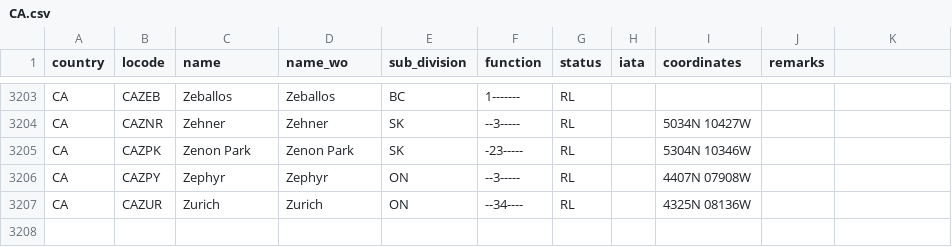
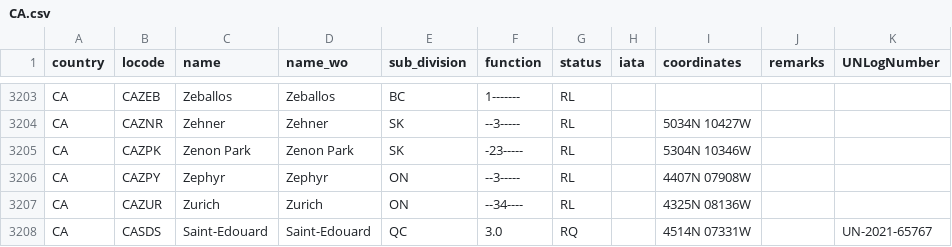
Before and after one commit to cmsdroff/unlocode, a CSV file: locodes/CA.csv, drawn as a sheet; only a part is shown, gaps mark what is left out; the diff names each change by its address in the sheet, - before the commit and + after, or states it on an @@ line.

Commit message:
update

```diff
--- a/locodes/CA.csv
+++ b/locodes/CA.csv
-K1: (empty)
+K1: UNLogNumber
+row 3208: CA | CASDS | Saint-Edouard | Saint-Edouard | QC | 3.0 | RQ |  | 4514N 07331W |  | UN-2021-65767
```
